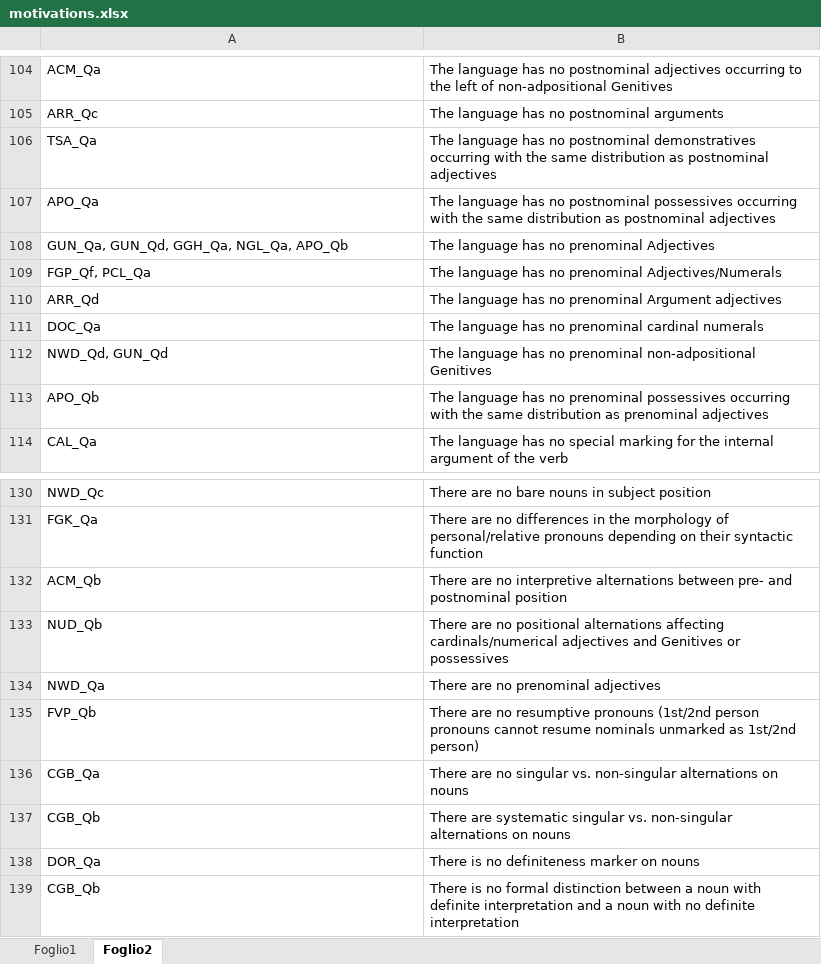
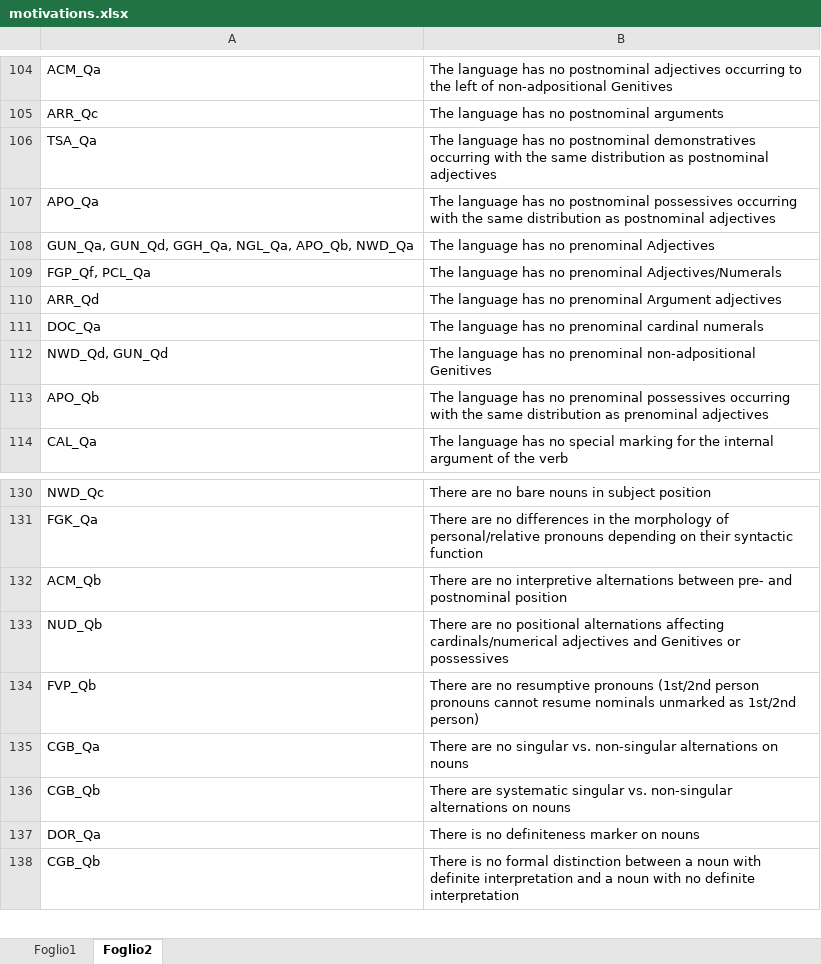
Before and after one commit to gb-993/progetto_lingue_2, an Excel workbook: data/motivations.xlsx, sheet Foglio2, drawn as a sheet; only a part is shown, gaps mark what is left out; values as stored, in another font and other column widths than the file's, no borders; table styles not drawn; the diff names each change by its address in the sheet, - before the commit and + after, or states it on an @@ line.

Commit message:
aggiornate motivazioni

```diff
--- a/data/motivations.xlsx (sheet Foglio2)
+++ b/data/motivations.xlsx (sheet Foglio2)
-A108: GUN_Qa, GUN_Qd, GGH_Qa, NGL_Qa, APO_Qb
+A108: GUN_Qa, GUN_Qd, GGH_Qa, NGL_Qa, APO_Qb, NWD_Qa
-row 134: NWD_Qa | There are no prenominal adjectives
```
Also changed, not shown: sheet Foglio1.
